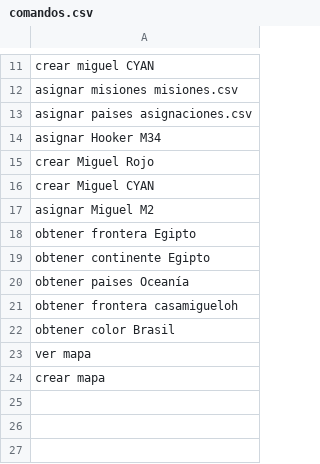
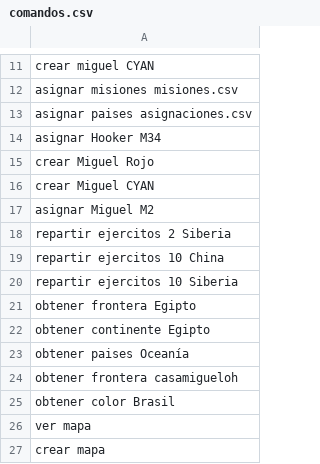
Before and after one commit to miguel-mendez-martinez/Risk2020, a CSV file: comandos.csv, drawn as a sheet; only a part is shown, gaps mark what is left out.

```diff
--- a/comandos.csv
+++ b/comandos.csv
@@ -17,2 +17,5 @@ crear Miguel CYAN
 asignar Miguel M2
+repartir ejercitos 2 Siberia
+repartir ejercitos 10 China
+repartir ejercitos 10 Siberia
 obtener frontera Egipto
```
Also changed, not shown: 3 other files.
